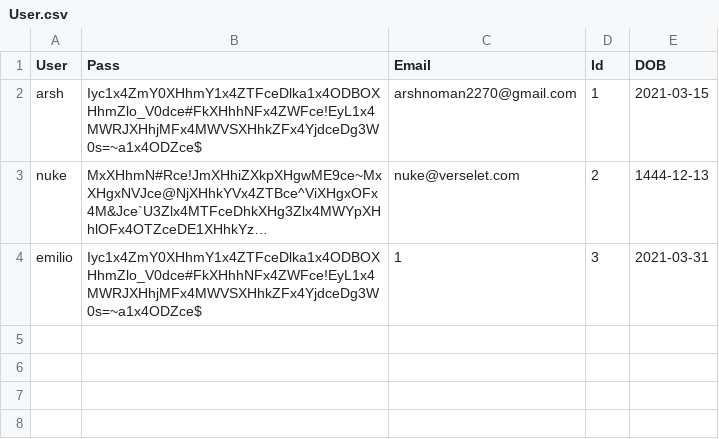
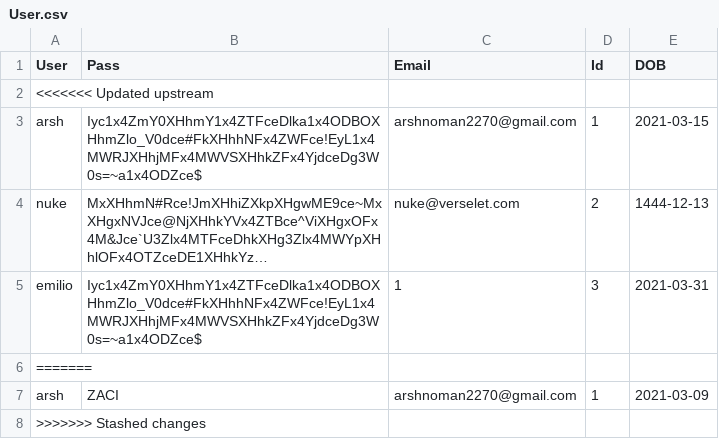
Before and after one commit to kingjuno/Verselet-1, a CSV file: User.csv, drawn as a sheet; long unchanged cells end in …; the diff names each change by its address in the sheet, - before the commit and + after, or states it on an @@ line.

```diff
--- a/User.csv
+++ b/User.csv
+row 2: <<<<<<< Updated upstream
+row 6: =======
+row 7: arsh | ZACI | arshnoman2270@gmail.com | 1 | 2021-03-09
+row 8: >>>>>>> Stashed changes
```
Also changed, not shown: 3 other files.
